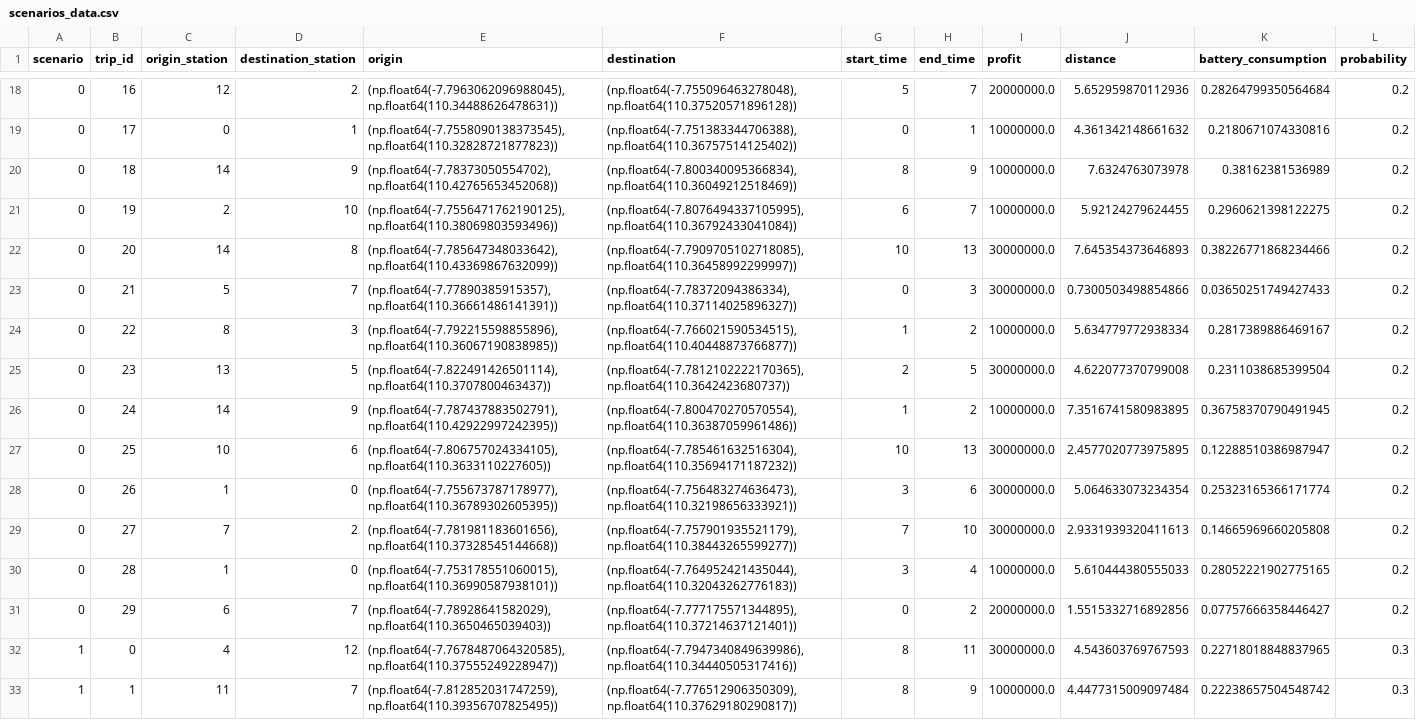
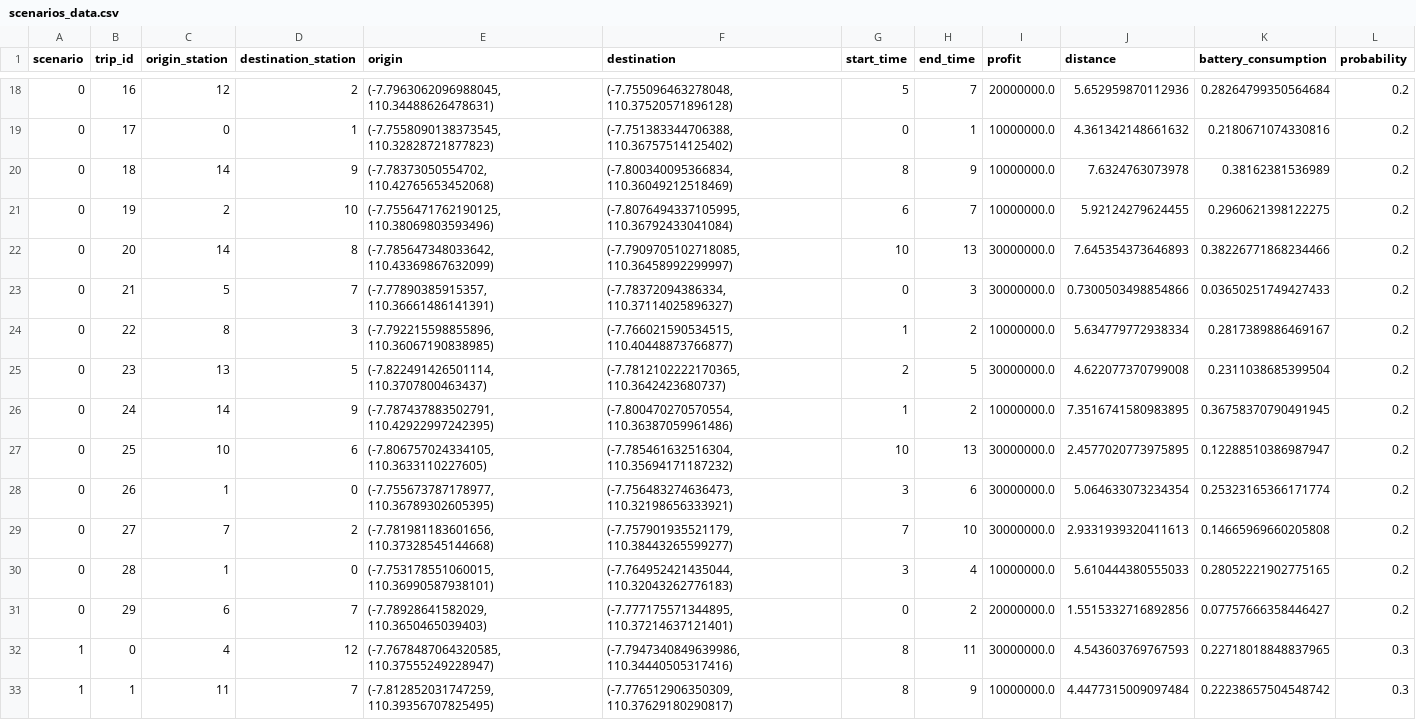
Before and after one commit to almostparadox/ebike-sharing-stochastic-fho, a CSV file: data/scenarios_data.csv, drawn as a sheet; only a part is shown, gaps mark what is left out; the diff covers the shown part only.

Commit message:
fix(code): cast coordinates to float to prevent numpy string representation in CSV

```diff
--- a/data/scenarios_data.csv
+++ b/data/scenarios_data.csv
@@ -18,16 +18,16 @@ scenario,trip_id,origin_station,destination_station,origin,destination,start_tim
-0,16,12,2,"(np.float64(-7.7963062096988045), np.float64(110.34488626478631))","(np.float64(-7.755096463278048), np.float64(110.37520571896128))",5,7,20000000.0,5.652959870112936,0.28264799350564684,0.2
-0,17,0,1,"(np.float64(-7.7558090138373545), np.float64(110.32828721877823))","(np.float64(-7.751383344706388), np.float64(110.36757514125402))",0,1,10000000.0,4.361342148661632,0.2180671074330816,0.2
-0,18,14,9,"(np.float64(-7.78373050554702), np.float64(110.42765653452068))","(np.float64(-7.800340095366834), np.float64(110.36049212518469))",8,9,10000000.0,7.6324763073978,0.38162381536989,0.2
-0,19,2,10,"(np.float64(-7.7556471762190125), np.float64(110.38069803593496))","(np.float64(-7.8076494337105995), np.float64(110.36792433041084))",6,7,10000000.0,5.92124279624455,0.2960621398122275,0.2
-0,20,14,8,"(np.float64(-7.785647348033642), np.float64(110.43369867632099))","(np.float64(-7.7909705102718085), np.float64(110.36458992299997))",10,13,30000000.0,7.645354373646893,0.38226771868234466,0.2
-0,21,5,7,"(np.float64(-7.77890385915357), np.float64(110.36661486141391))","(np.float64(-7.78372094386334), np.float64(110.37114025896327))",0,3,30000000.0,0.7300503498854866,0.03650251749427433,0.2
-0,22,8,3,"(np.float64(-7.792215598855896), np.float64(110.36067190838985))","(np.float64(-7.766021590534515), np.float64(110.40448873766877))",1,2,10000000.0,5.634779772938334,0.2817389886469167,0.2
-0,23,13,5,"(np.float64(-7.822491426501114), np.float64(110.3707800463437))","(np.float64(-7.7812102222170365), np.float64(110.3642423680737))",2,5,30000000.0,4.622077370799008,0.2311038685399504,0.2
-0,24,14,9,"(np.float64(-7.787437883502791), np.float64(110.42922997242395))","(np.float64(-7.800470270570554), np.float64(110.36387059961486))",1,2,10000000.0,7.3516741580983895,0.36758370790491945,0.2
-0,25,10,6,"(np.float64(-7.806757024334105), np.float64(110.3633110227605))","(np.float64(-7.785461632516304), np.float64(110.35694171187232))",10,13,30000000.0,2.4577020773975895,0.12288510386987947,0.2
-0,26,1,0,"(np.float64(-7.755673787178977), np.float64(110.36789302605395))","(np.float64(-7.756483274636473), np.float64(110.32198656333921))",3,6,30000000.0,5.064633073234354,0.25323165366171774,0.2
-0,27,7,2,"(np.float64(-7.781981183601656), np.float64(110.37328545144668))","(np.float64(-7.757901935521179), np.float64(110.38443265599277))",7,10,30000000.0,2.9331939320411613,0.14665969660205808,0.2
-0,28,1,0,"(np.float64(-7.753178551060015), np.float64(110.36990587938101))","(np.float64(-7.764952421435044), np.float64(110.32043262776183))",3,4,10000000.0,5.610444380555033,0.28052221902775165,0.2
-0,29,6,7,"(np.float64(-7.78928641582029), np.float64(110.3650465039403))","(np.float64(-7.777175571344895), np.float64(110.37214637121401))",0,2,20000000.0,1.5515332716892856,0.07757666358446427,0.2
-1,0,4,12,"(np.float64(-7.7678487064320585), np.float64(110.37555249228947))","(np.float64(-7.7947340849639986), np.float64(110.34440505317416))",8,11,30000000.0,4.543603769767593,0.22718018848837965,0.3
-1,1,11,7,"(np.float64(-7.812852031747259), np.float64(110.39356707825495))","(np.float64(-7.776512906350309), np.float64(110.37629180290817))",8,9,10000000.0,4.4477315009097484,0.22238657504548742,0.3
+0,16,12,2,"(-7.7963062096988045, 110.34488626478631)","(-7.755096463278048, 110.37520571896128)",5,7,20000000.0,5.652959870112936,0.28264799350564684,0.2
+0,17,0,1,"(-7.7558090138373545, 110.32828721877823)","(-7.751383344706388, 110.36757514125402)",0,1,10000000.0,4.361342148661632,0.2180671074330816,0.2
+0,18,14,9,"(-7.78373050554702, 110.42765653452068)","(-7.800340095366834, 110.36049212518469)",8,9,10000000.0,7.6324763073978,0.38162381536989,0.2
+0,19,2,10,"(-7.7556471762190125, 110.38069803593496)","(-7.8076494337105995, 110.36792433041084)",6,7,10000000.0,5.92124279624455,0.2960621398122275,0.2
+0,20,14,8,"(-7.785647348033642, 110.43369867632099)","(-7.7909705102718085, 110.36458992299997)",10,13,30000000.0,7.645354373646893,0.38226771868234466,0.2
+0,21,5,7,"(-7.77890385915357, 110.36661486141391)","(-7.78372094386334, 110.37114025896327)",0,3,30000000.0,0.7300503498854866,0.03650251749427433,0.2
+0,22,8,3,"(-7.792215598855896, 110.36067190838985)","(-7.766021590534515, 110.40448873766877)",1,2,10000000.0,5.634779772938334,0.2817389886469167,0.2
+0,23,13,5,"(-7.822491426501114, 110.3707800463437)","(-7.7812102222170365, 110.3642423680737)",2,5,30000000.0,4.622077370799008,0.2311038685399504,0.2
+0,24,14,9,"(-7.787437883502791, 110.42922997242395)","(-7.800470270570554, 110.36387059961486)",1,2,10000000.0,7.3516741580983895,0.36758370790491945,0.2
+0,25,10,6,"(-7.806757024334105, 110.3633110227605)","(-7.785461632516304, 110.35694171187232)",10,13,30000000.0,2.4577020773975895,0.12288510386987947,0.2
+0,26,1,0,"(-7.755673787178977, 110.36789302605395)","(-7.756483274636473, 110.32198656333921)",3,6,30000000.0,5.064633073234354,0.25323165366171774,0.2
+0,27,7,2,"(-7.781981183601656, 110.37328545144668)","(-7.757901935521179, 110.38443265599277)",7,10,30000000.0,2.9331939320411613,0.14665969660205808,0.2
+0,28,1,0,"(-7.753178551060015, 110.36990587938101)","(-7.764952421435044, 110.32043262776183)",3,4,10000000.0,5.610444380555033,0.28052221902775165,0.2
+0,29,6,7,"(-7.78928641582029, 110.3650465039403)","(-7.777175571344895, 110.37214637121401)",0,2,20000000.0,1.5515332716892856,0.07757666358446427,0.2
+1,0,4,12,"(-7.7678487064320585, 110.37555249228947)","(-7.7947340849639986, 110.34440505317416)",8,11,30000000.0,4.543603769767593,0.22718018848837965,0.3
+1,1,11,7,"(-7.812852031747259, 110.39356707825495)","(-7.776512906350309, 110.37629180290817)",8,9,10000000.0,4.4477315009097484,0.22238657504548742,0.3
```
Also changed, not shown: 148 edited cells elsewhere in this file, 2 other files.
